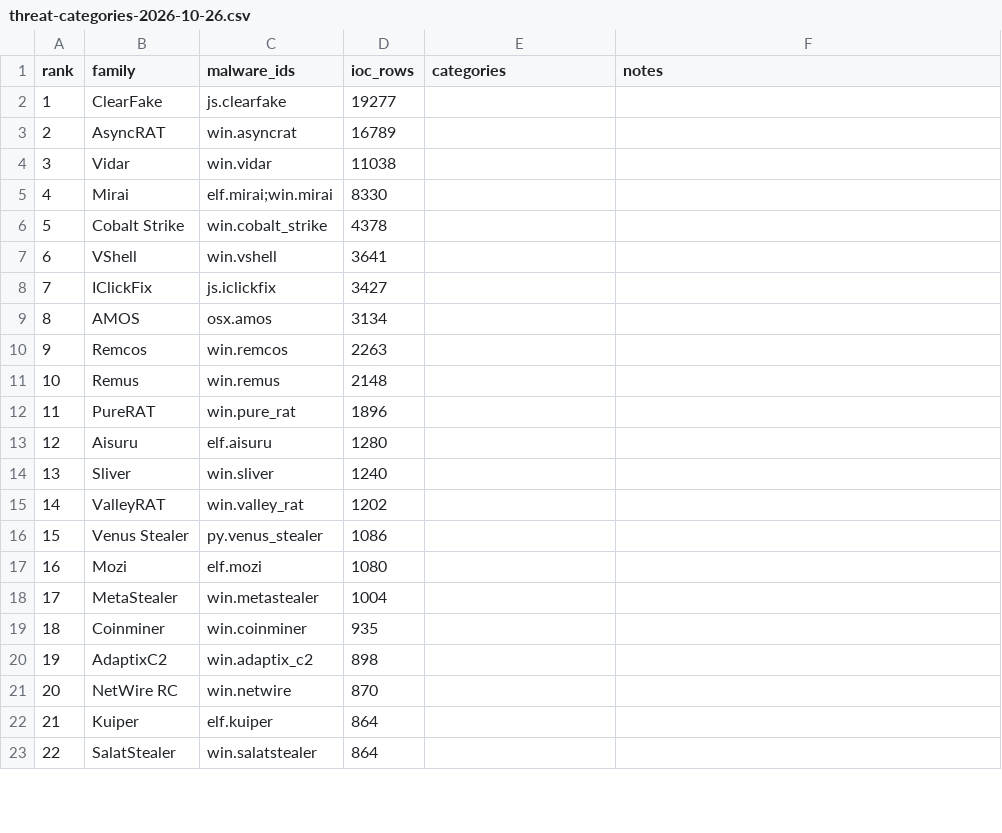
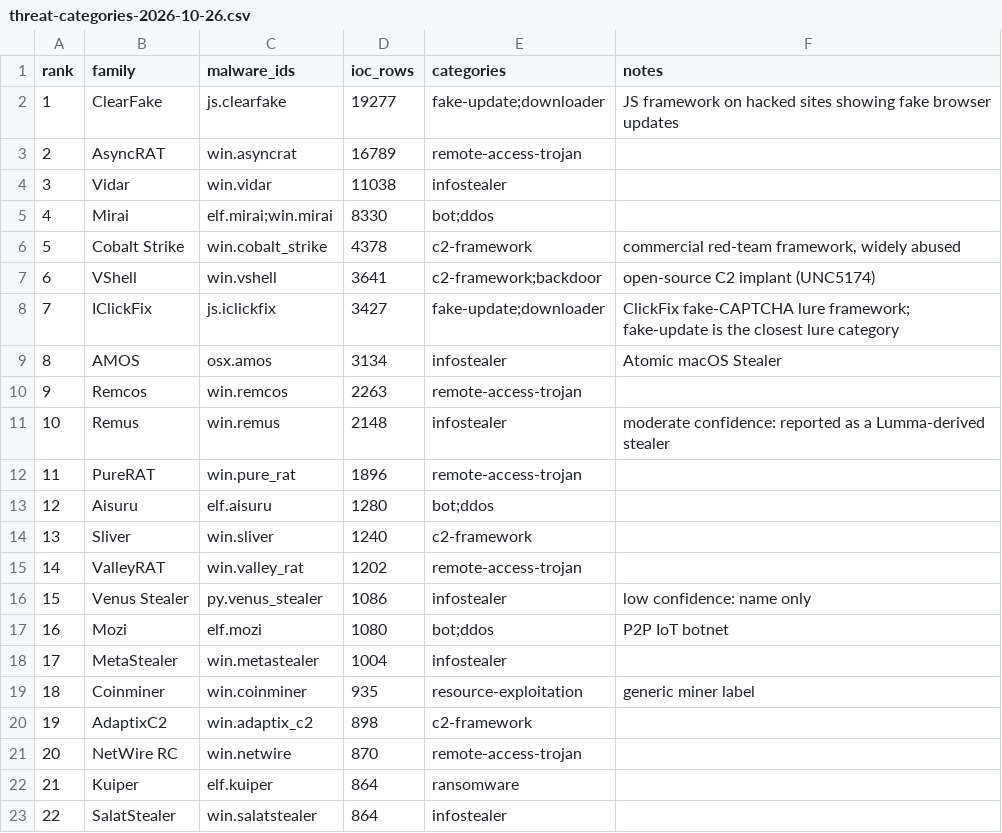
Before and after one commit to arinvandrapu/Cyber-Threat-Intelligence-System, a CSV file: data/reference/threat-categories-2026-10-26.csv, drawn as a sheet; only a part is shown; the diff covers the shown part only.

```diff
--- a/data/reference/threat-categories-2026-10-26.csv
+++ b/data/reference/threat-categories-2026-10-26.csv
@@ -1,23 +1,23 @@
 rank,family,malware_ids,ioc_rows,categories,notes
-1,ClearFake,js.clearfake,19277,,
-2,AsyncRAT,win.asyncrat,16789,,
-3,Vidar,win.vidar,11038,,
-4,Mirai,elf.mirai;win.mirai,8330,,
-5,Cobalt Strike,win.cobalt_strike,4378,,
-6,VShell,win.vshell,3641,,
-7,IClickFix,js.iclickfix,3427,,
-8,AMOS,osx.amos,3134,,
-9,Remcos,win.remcos,2263,,
-10,Remus,win.remus,2148,,
-11,PureRAT,win.pure_rat,1896,,
-12,Aisuru,elf.aisuru,1280,,
-13,Sliver,win.sliver,1240,,
-14,ValleyRAT,win.valley_rat,1202,,
-15,Venus Stealer,py.venus_stealer,1086,,
-16,Mozi,elf.mozi,1080,,
-17,MetaStealer,win.metastealer,1004,,
-18,Coinminer,win.coinminer,935,,
-19,AdaptixC2,win.adaptix_c2,898,,
-20,NetWire RC,win.netwire,870,,
-21,Kuiper,elf.kuiper,864,,
-22,SalatStealer,win.salatstealer,864,,
+1,ClearFake,js.clearfake,19277,fake-update;downloader,JS framework on hacked sites showing fake browser updates
+2,AsyncRAT,win.asyncrat,16789,remote-access-trojan,
+3,Vidar,win.vidar,11038,infostealer,
+4,Mirai,elf.mirai;win.mirai,8330,bot;ddos,
+5,Cobalt Strike,win.cobalt_strike,4378,c2-framework,"commercial red-team framework, widely abused"
+6,VShell,win.vshell,3641,c2-framework;backdoor,open-source C2 implant (UNC5174)
+7,IClickFix,js.iclickfix,3427,fake-update;downloader,ClickFix fake-CAPTCHA lure framework; fake-update is the closest lure category
+8,AMOS,osx.amos,3134,infostealer,Atomic macOS Stealer
+9,Remcos,win.remcos,2263,remote-access-trojan,
+10,Remus,win.remus,2148,infostealer,moderate confidence: reported as a Lumma-derived stealer
+11,PureRAT,win.pure_rat,1896,remote-access-trojan,
+12,Aisuru,elf.aisuru,1280,bot;ddos,
+13,Sliver,win.sliver,1240,c2-framework,
+14,ValleyRAT,win.valley_rat,1202,remote-access-trojan,
+15,Venus Stealer,py.venus_stealer,1086,infostealer,low confidence: name only
+16,Mozi,elf.mozi,1080,bot;ddos,P2P IoT botnet
+17,MetaStealer,win.metastealer,1004,infostealer,
+18,Coinminer,win.coinminer,935,resource-exploitation,generic miner label
+19,AdaptixC2,win.adaptix_c2,898,c2-framework,
+20,NetWire RC,win.netwire,870,remote-access-trojan,
+21,Kuiper,elf.kuiper,864,ransomware,
+22,SalatStealer,win.salatstealer,864,infostealer,
```
Also changed, not shown: 16 edited cells elsewhere in this file, data/reference/threat-links-2026-10-26.csv.
